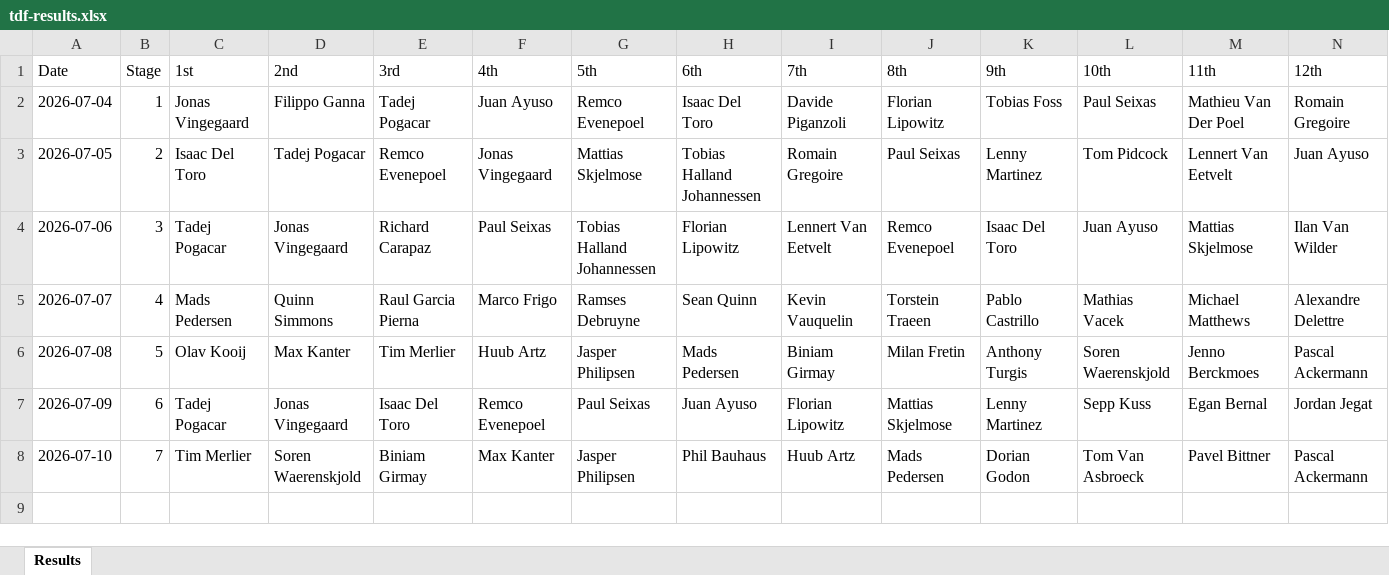
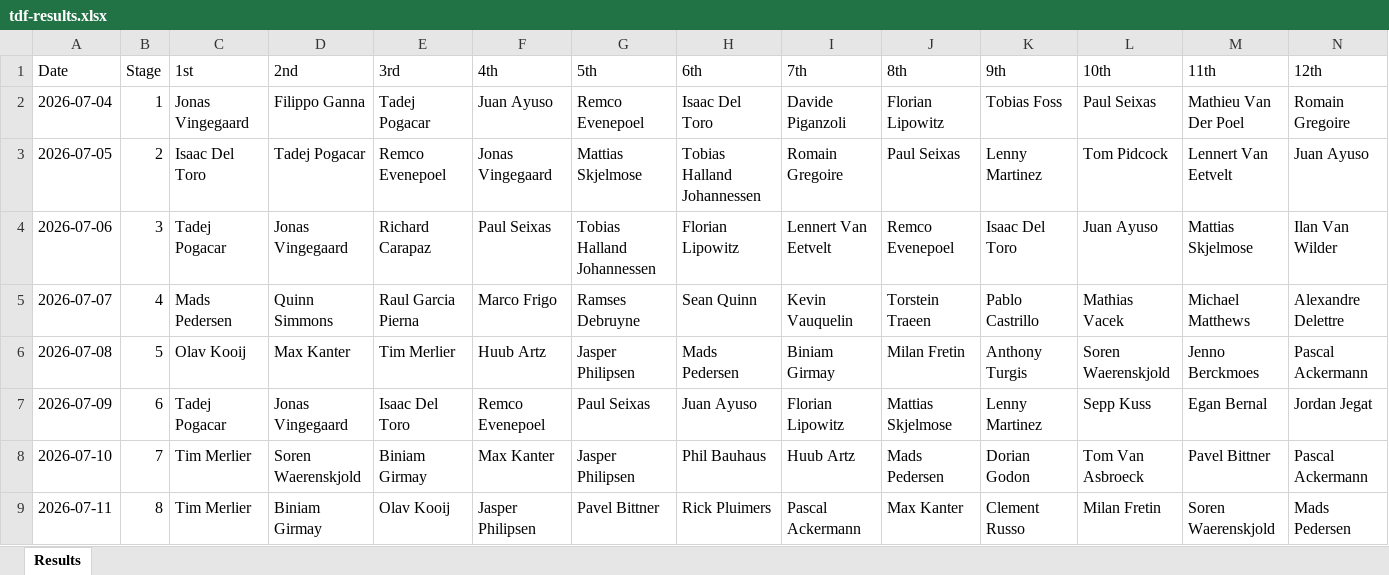
Before and after one commit to danpsh/2026-Fantasy-Cycling, an Excel workbook: tdf-results.xlsx, sheet Results, drawn as a sheet; only a part is shown; values as stored, in another font and other column widths than the file's, no borders; rows hold the shown columns only; the diff names each change by its address in the sheet, - before the commit and + after, or states it on an @@ line.

```diff
--- a/tdf-results.xlsx (sheet Results)
+++ b/tdf-results.xlsx (sheet Results)
+row 9: 2026-07-11 | 8 | Tim Merlier | Biniam Girmay | Olav Kooij | Jasper Philipsen | Pavel Bittner | Rick Pluimers | Pascal Ackermann | Max Kanter | Clement Russo | Milan Fretin | Soren Waerenskjold | Mads Pedersen
```
Also changed, not shown: annual-results.xlsx.
